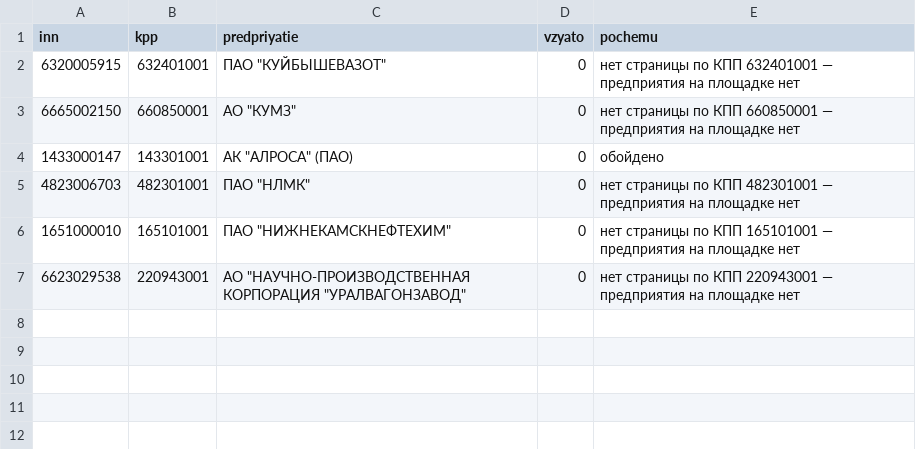
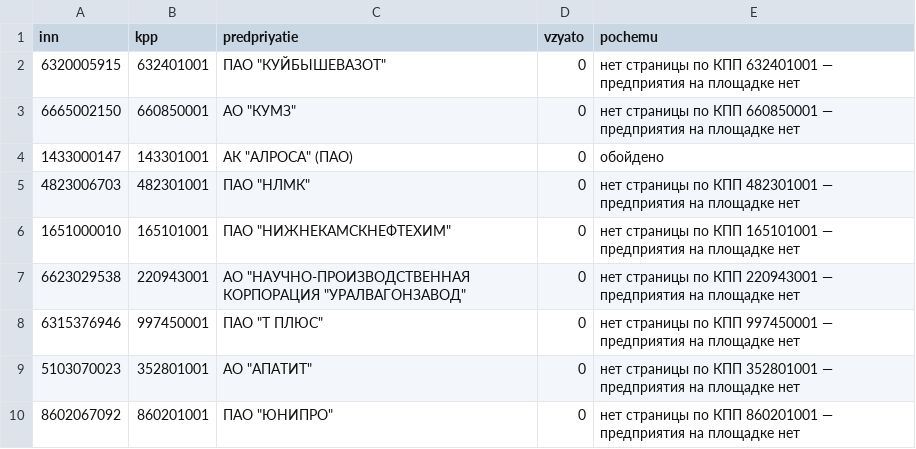
Before and after one commit to kirillrand4-alt/avto, a CSV file: seo-texts/engineers-lens/P25-rts-po-kompaniyam-zhurnal.csv, drawn as a sheet; the diff names each change by its address in the sheet, - before the commit and + after, or states it on an @@ line.

```diff
--- a/seo-texts/engineers-lens/P25-rts-po-kompaniyam-zhurnal.csv
+++ b/seo-texts/engineers-lens/P25-rts-po-kompaniyam-zhurnal.csv
+row 8: 6315376946 | 997450001 | ПАО "Т ПЛЮС" | 0 | нет страницы по КПП 997450001 — предприятия на площадке нет
+row 9: 5103070023 | 352801001 | АО "АПАТИТ" | 0 | нет страницы по КПП 352801001 — предприятия на площадке нет
+row 10: 8602067092 | 860201001 | ПАО "ЮНИПРО" | 0 | нет страницы по КПП 860201001 — предприятия на площадке нет
```
Also changed, not shown: seo-texts/engineers-lens/P25-portal-po-kompaniyam-inn-zhurnal.csv, seo-texts/engineers-lens/P25-tektorg-po-kompaniyam-zhurnal.csv, 1 other file.
